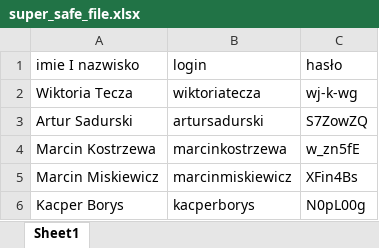
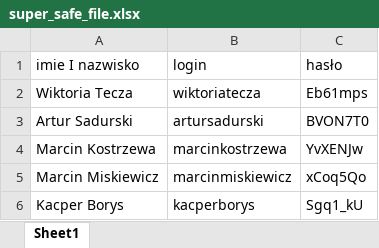
Before and after one commit to Gauss-PWr/omatko-glosuj, an Excel workbook: backend/super_safe_file.xlsx, sheet Sheet1, drawn as a sheet; values as stored, in another font and other column widths than the file's, no borders; the diff names each change by its address in the sheet, - before the commit and + after, or states it on an @@ line.

```diff
--- a/backend/super_safe_file.xlsx (sheet Sheet1)
+++ b/backend/super_safe_file.xlsx (sheet Sheet1)
-C2: wj-k-wg
+C2: Eb61mps
-C3: S7ZowZQ
+C3: BVON7T0
-C4: w_zn5fE
+C4: YvXENJw
-C5: XFin4Bs
+C5: xCoq5Qo
-C6: N0pL00g
+C6: Sgq1_kU
```
Also changed, not shown: 6 other files.
